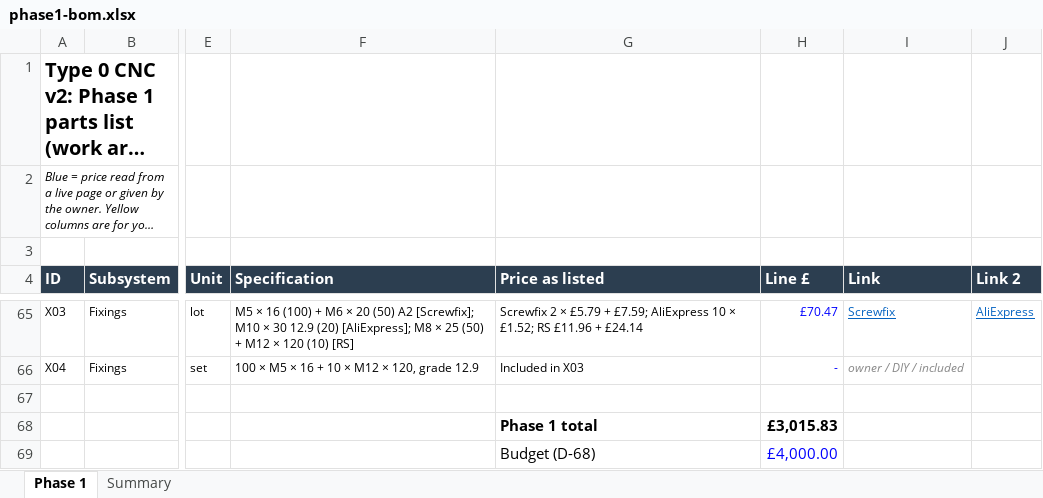
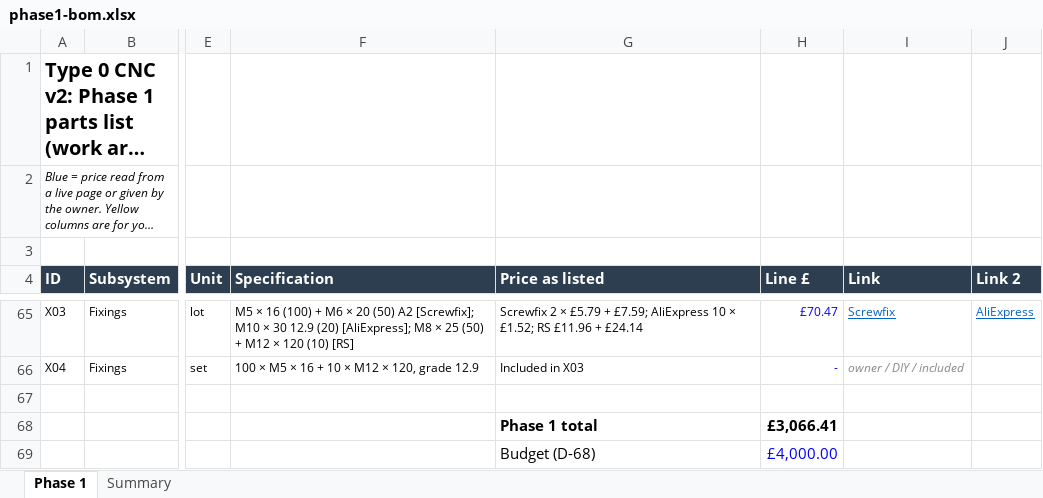
Before and after one commit to yousef-chitani/Type_0_CNC, an Excel workbook: docs/phase1-bom.xlsx, sheet Phase 1, drawn as a sheet; only a part is shown, gaps mark what is left out; long unchanged cells end in …; values as stored, in another font and other column widths than the file's, no borders; charts and pictures not drawn; the diff covers the shown part only; the diff names each change by its address in the sheet, - before the commit and + after, or states it on an @@ line.

```diff
--- a/docs/phase1-bom.xlsx (sheet Phase 1)
+++ b/docs/phase1-bom.xlsx (sheet Phase 1)
-H68 (Line £): £3,015.83
+H68 (Line £): £3,066.41
```
Also changed, not shown: 16 edited cells elsewhere in this sheet, sheet Summary, formulas that keep their value, 5 other files.
